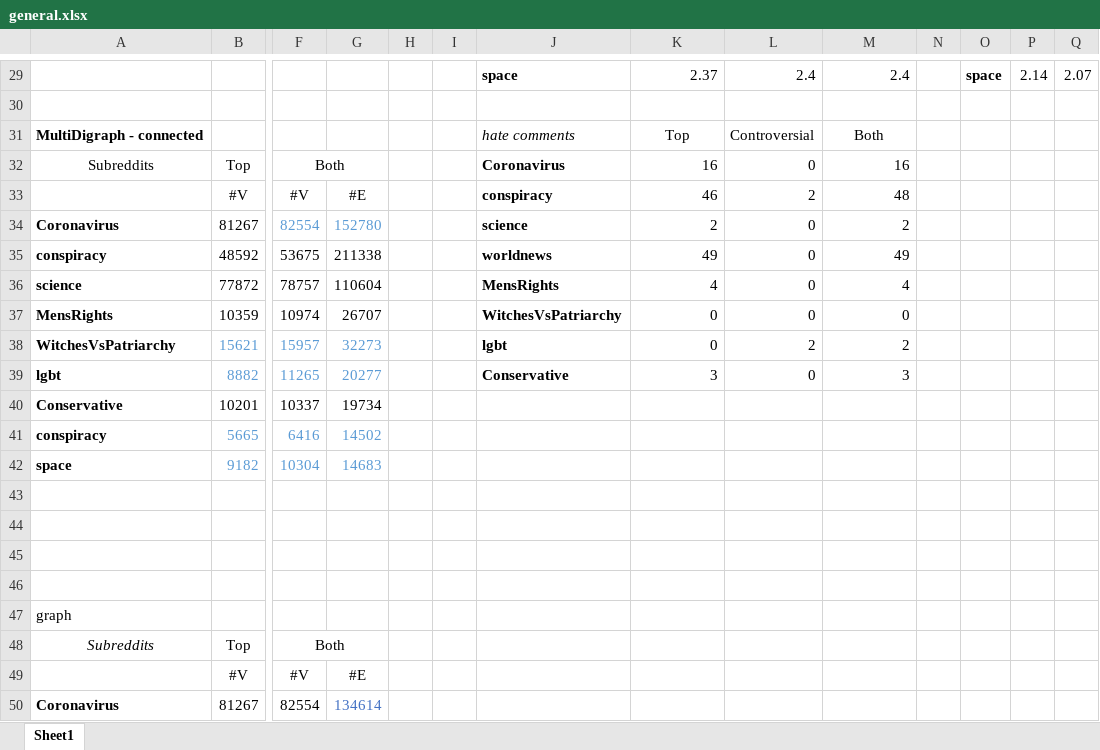
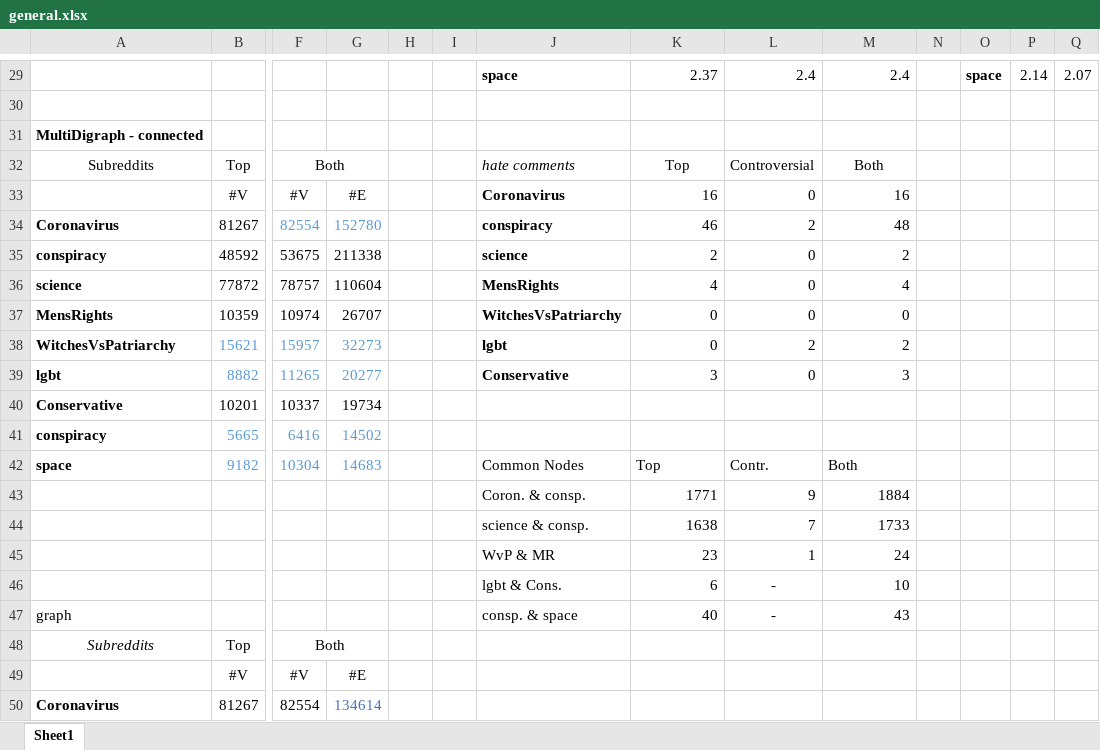
Before and after one commit to AristeidisVrazitoulis/ForumPolarization, an Excel workbook: statistics/general.xlsx, sheet Sheet1, drawn as a sheet; only a part is shown, gaps mark what is left out; values as stored, in another font and other column widths than the file's, no borders; removed rows and columns are numbered as before the commit, all else as after; rows hold the shown columns only; the diff names each change by its address in the sheet, - before the commit and + after, or states it on an @@ line.

```diff
--- a/statistics/general.xlsx (sheet Sheet1)
+++ b/statistics/general.xlsx (sheet Sheet1)
-row 31: MultiDigraph - connected |  |  |  |  |  | hate comments | Top | Controversial | Both
+row 31: MultiDigraph - connected
-J32: Coronavirus
+J32: hate comments
@@ J32 bold: on → off, italic: off → on @@
-K32: 16
+K32: Top
-K32 alignment: right
+K32 alignment: center
-L32: 0
+L32: Controversial
-M32: 16
+M32: Both
-M32 alignment: right
+M32 alignment: center
-J33: conspiracy
+J33: Coronavirus
-K33: 46
+K33: 16
-L33: 2
+L33: 0
-M33: 48
+M33: 16
-J34: science
+J34: conspiracy
-K34: 2
+K34: 46
-L34: 0
+L34: 2
-M34: 2
+M34: 48
-J35: worldnews
+J35: science
-K35: 49
+K35: 2
-M35: 49
+M35: 2
-J42: (empty)
+J42: Common Nodes
-K42: (empty)
+K42: Top
-L42: (empty)
+L42: Contr.
-M42: (empty)
+M42: Both
-row 43: (empty)
+row 43:  |  |  |  |  |  | Coron. & consp. | 1771 | 9 | 1884
-row 44: (empty)
+row 44:  |  |  |  |  |  | science & consp. | 1638 | 7 | 1733
-row 45: (empty)
+row 45:  |  |  |  |  |  | WvP & MR | 23 | 1 | 24
-row 46: (empty)
+row 46:  |  |  |  |  |  | lgbt & Cons. | 6 | - | 10
-row 47: graph
+row 47: graph |  |  |  |  |  | consp. & space | 40 | - | 43
```
Also changed, not shown: statistics/random_walk/gathered.xlsx, 13 other files.
